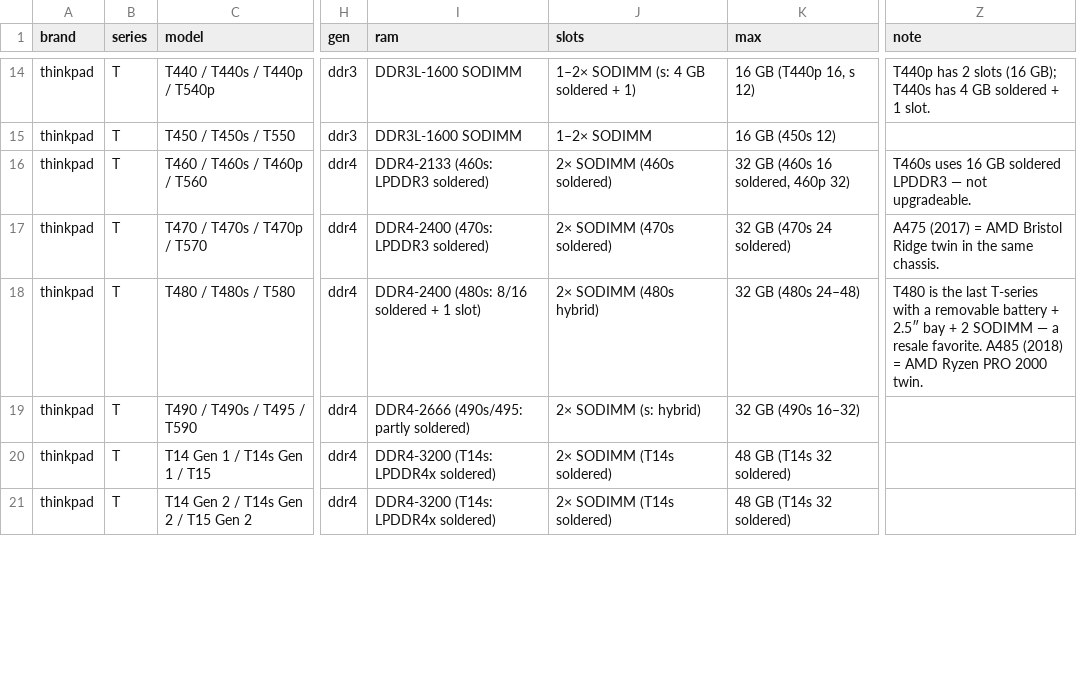
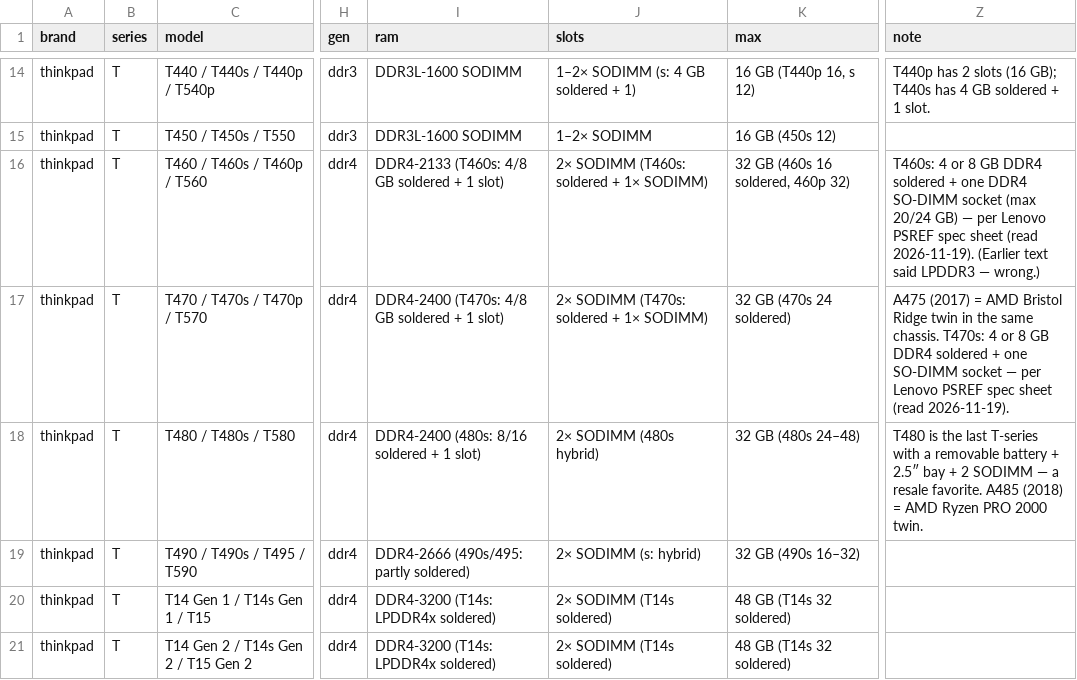
Before and after one commit to Regular-2000/laptop-specs, a CSV file: thinkpad.csv, drawn as a sheet; only a part is shown, gaps mark what is left out; the diff covers the shown part only; the diff names each change by its address in the sheet, - before the commit and + after, or states it on an @@ line.

```diff
--- a/thinkpad.csv
+++ b/thinkpad.csv
-I16 (ram): DDR4-2133 (460s: LPDDR3 soldered)
+I16 (ram): DDR4-2133 (T460s: 4/8 GB soldered + 1 slot)
-J16 (slots): 2× SODIMM (460s soldered)
+J16 (slots): 2× SODIMM (T460s: soldered + 1× SODIMM)
-Z16 (note): T460s uses 16 GB soldered LPDDR3 — not upgradeable.
+Z16 (note): T460s: 4 or 8 GB DDR4 soldered + one DDR4 SO-DIMM socket (max 20/24 GB) — per Lenovo PSREF spec sheet (read 2026-11-19). (Earlier text said LPDDR3 — wrong.)
-I17 (ram): DDR4-2400 (470s: LPDDR3 soldered)
+I17 (ram): DDR4-2400 (T470s: 4/8 GB soldered + 1 slot)
-J17 (slots): 2× SODIMM (470s soldered)
+J17 (slots): 2× SODIMM (T470s: soldered + 1× SODIMM)
-Z17 (note): …same chassis.
+Z17 (note): …same chassis. T470s: 4 or 8 GB DDR4 soldered + one SO-DIMM socket — per Lenovo PSREF spec sheet (read 2026-11-19).
```
Also changed, not shown: 23 edited cells elsewhere in this file, dell.csv, hp.csv, 13 other files.
